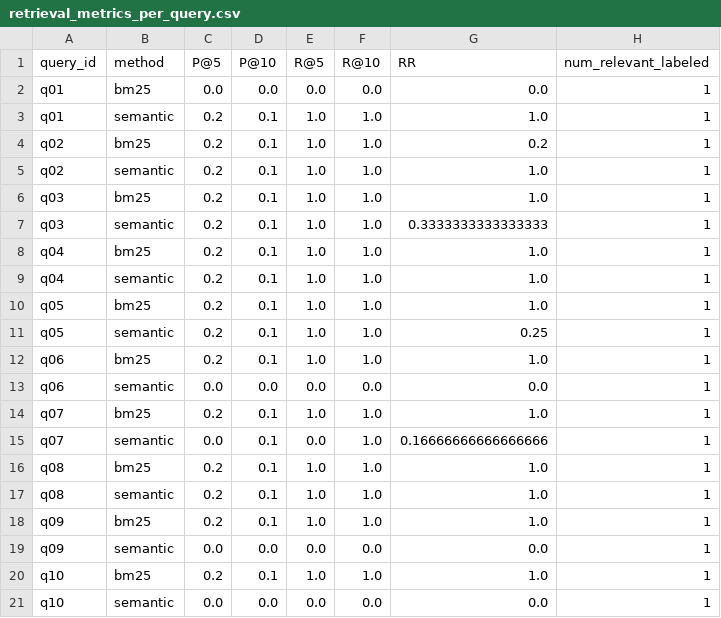
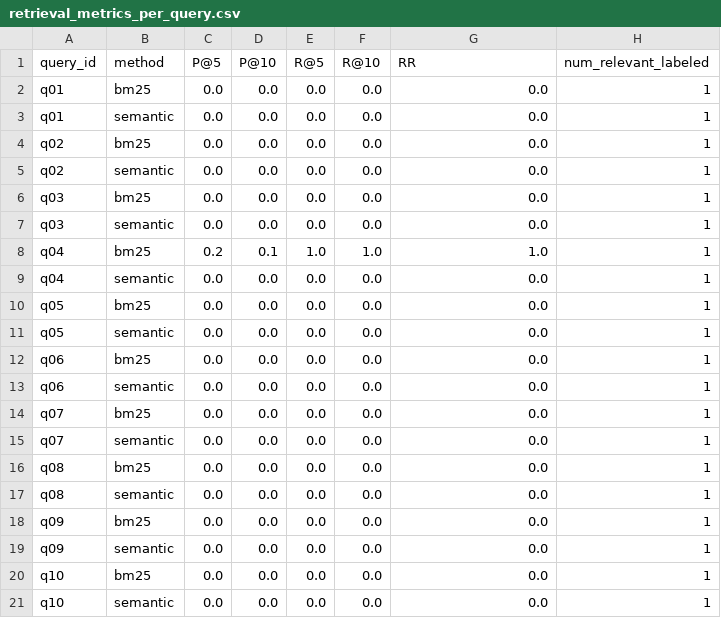
Before and after one commit to UBC-MDS/DSCI_575_project_li0606_Lukeni, a CSV file: data/processed/retrieval_metrics_per_query.csv, drawn as a sheet; only a part is shown; the diff covers the shown part only.

```diff
--- a/data/processed/retrieval_metrics_per_query.csv
+++ b/data/processed/retrieval_metrics_per_query.csv
@@ -2,20 +2,20 @@ query_id,method,P@5,P@10,R@5,R@10,RR,num_relevant_labeled
 q01,bm25,0.0,0.0,0.0,0.0,0.0,1
-q01,semantic,0.2,0.1,1.0,1.0,1.0,1
-q02,bm25,0.2,0.1,1.0,1.0,0.2,1
-q02,semantic,0.2,0.1,1.0,1.0,1.0,1
-q03,bm25,0.2,0.1,1.0,1.0,1.0,1
-q03,semantic,0.2,0.1,1.0,1.0,0.3333333333333333,1
+q01,semantic,0.0,0.0,0.0,0.0,0.0,1
+q02,bm25,0.0,0.0,0.0,0.0,0.0,1
+q02,semantic,0.0,0.0,0.0,0.0,0.0,1
+q03,bm25,0.0,0.0,0.0,0.0,0.0,1
+q03,semantic,0.0,0.0,0.0,0.0,0.0,1
 q04,bm25,0.2,0.1,1.0,1.0,1.0,1
-q04,semantic,0.2,0.1,1.0,1.0,1.0,1
-q05,bm25,0.2,0.1,1.0,1.0,1.0,1
-q05,semantic,0.2,0.1,1.0,1.0,0.25,1
-q06,bm25,0.2,0.1,1.0,1.0,1.0,1
+q04,semantic,0.0,0.0,0.0,0.0,0.0,1
+q05,bm25,0.0,0.0,0.0,0.0,0.0,1
+q05,semantic,0.0,0.0,0.0,0.0,0.0,1
+q06,bm25,0.0,0.0,0.0,0.0,0.0,1
 q06,semantic,0.0,0.0,0.0,0.0,0.0,1
-q07,bm25,0.2,0.1,1.0,1.0,1.0,1
-q07,semantic,0.0,0.1,0.0,1.0,0.16666666666666666,1
-q08,bm25,0.2,0.1,1.0,1.0,1.0,1
-q08,semantic,0.2,0.1,1.0,1.0,1.0,1
-q09,bm25,0.2,0.1,1.0,1.0,1.0,1
+q07,bm25,0.0,0.0,0.0,0.0,0.0,1
+q07,semantic,0.0,0.0,0.0,0.0,0.0,1
+q08,bm25,0.0,0.0,0.0,0.0,0.0,1
+q08,semantic,0.0,0.0,0.0,0.0,0.0,1
+q09,bm25,0.0,0.0,0.0,0.0,0.0,1
 q09,semantic,0.0,0.0,0.0,0.0,0.0,1
-q10,bm25,0.2,0.1,1.0,1.0,1.0,1
+q10,bm25,0.0,0.0,0.0,0.0,0.0,1
 q10,semantic,0.0,0.0,0.0,0.0,0.0,1
```
Also changed, not shown: 91 edited cells elsewhere in this file, data/processed/qualitative_eval_runs.csv, 5 other files.
